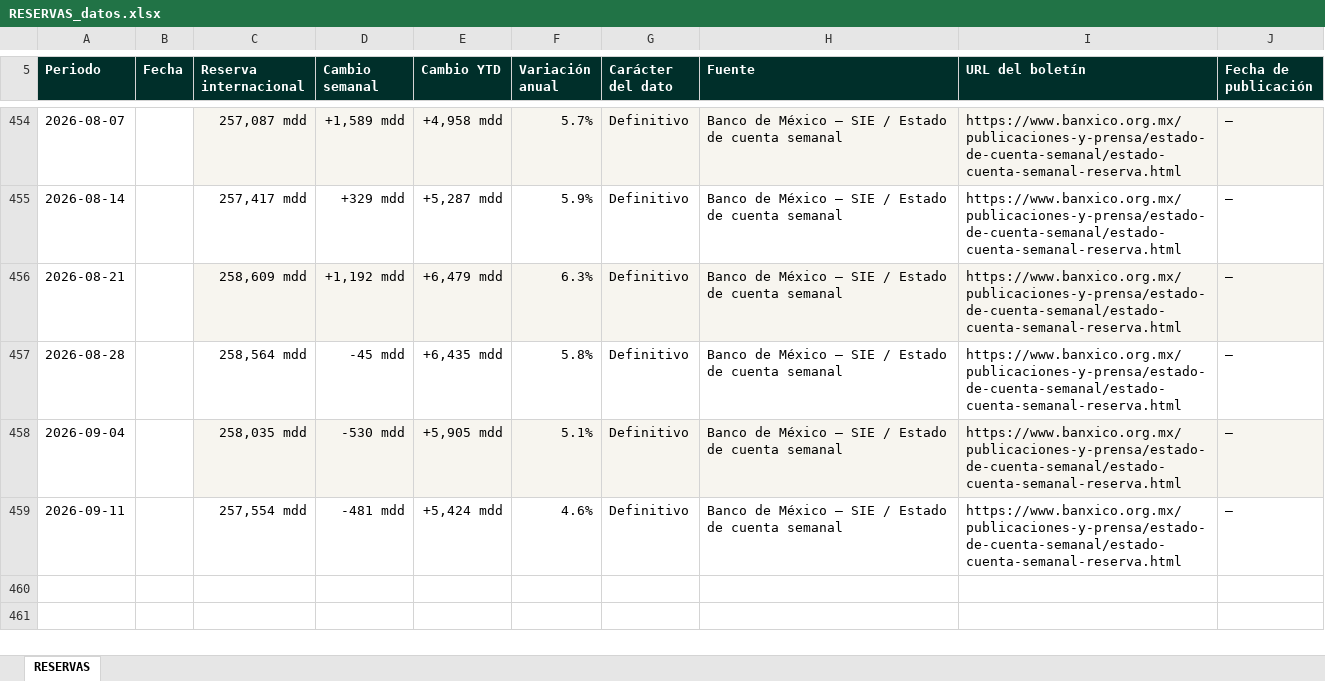
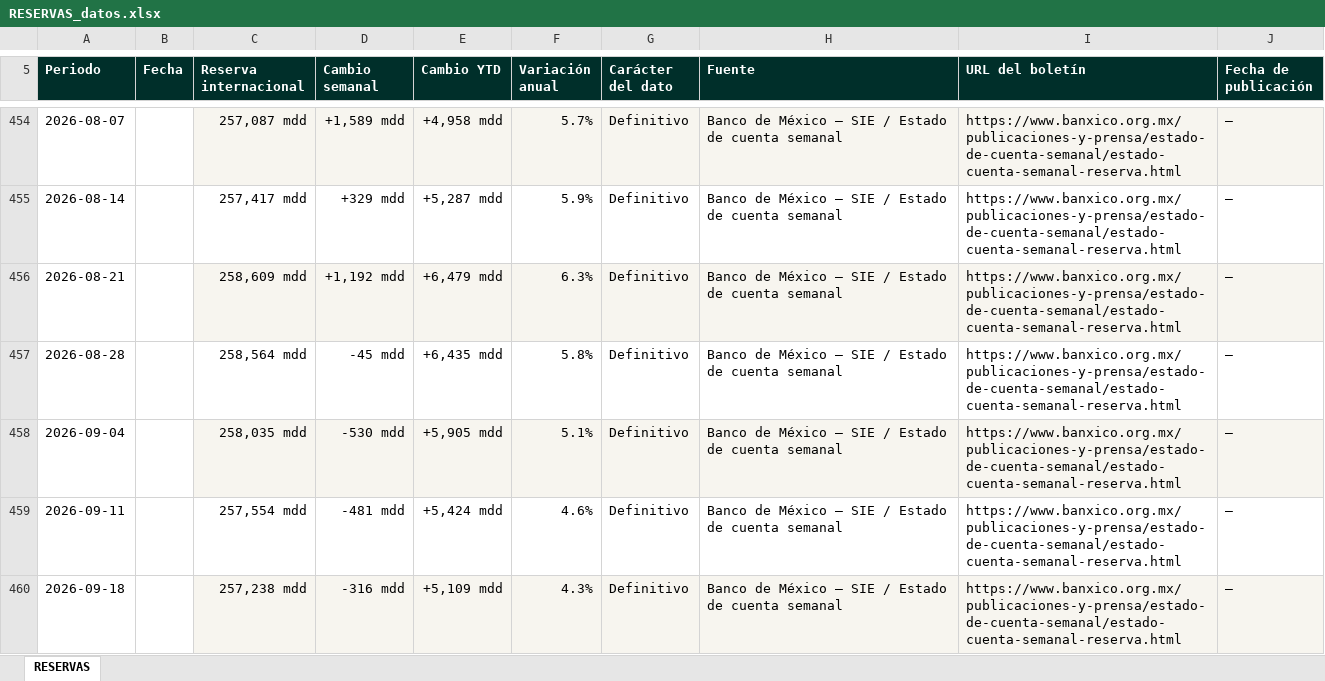
Before and after one commit to luisbuendiag/Indicadores_macroeconomicos_Mex, an Excel workbook: downloads/indicadores/RESERVAS/RESERVAS_datos.xlsx, sheet RESERVAS, drawn as a sheet; only a part is shown, gaps mark what is left out; values as stored, in another font and other column widths than the file's, no borders; the diff names each change by its address in the sheet, - before the commit and + after, or states it on an @@ line.

```diff
--- a/downloads/indicadores/RESERVAS/RESERVAS_datos.xlsx (sheet RESERVAS)
+++ b/downloads/indicadores/RESERVAS/RESERVAS_datos.xlsx (sheet RESERVAS)
+row 460: 2026-09-18 |  | 257,238 mdd | -316 mdd | +5,109 mdd | 4.3% | Definitivo | Banco de México — SIE / Estado de cuenta semanal | https://www.banxico.org.mx/publicaciones-y-prensa/estado-de-cuenta-semanal/estado-cuenta-semanal-reserva.html | —
```
Also changed, not shown: downloads/Indicadores_Macroeconomicos_Mexico_Actualizado.xlsx, downloads/indicadores/IMAI/IMAI_datos.xlsx, 26 other files.
